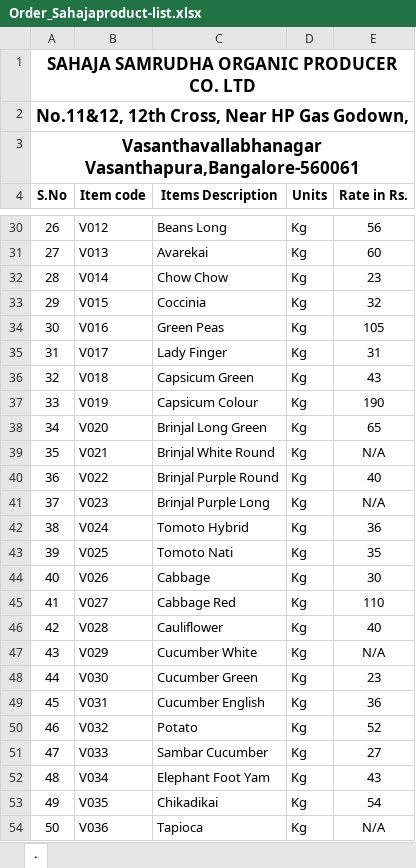
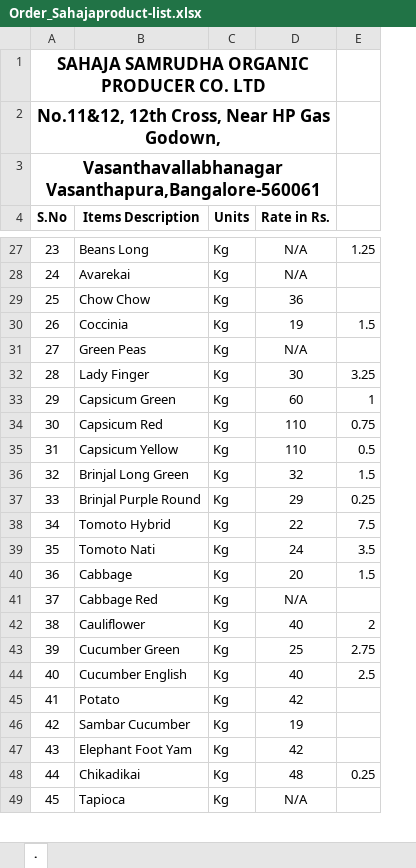
Before and after one commit to Good-Old-Living/webapps, an Excel workbook: ROOT/tmpfiles/Order_Sahajaproduct-list.xlsx, sheet ., drawn as a sheet; only a part is shown, gaps mark what is left out; values as stored, in another font and other column widths than the file's, no borders; removed rows and columns are numbered as before the commit, all else as after; the diff covers the shown part only; the diff names each change by its address in the sheet, - before the commit and + after, or states it on an @@ line.

```diff
--- a/ROOT/tmpfiles/Order_Sahajaproduct-list.xlsx (sheet .)
+++ b/ROOT/tmpfiles/Order_Sahajaproduct-list.xlsx (sheet .)
-column B (Item code), rows 30-36: V012 | V013 | V014 | V015 | V016 | V017 | V018; row 38: V020; row 40: V022; rows 42-46: V024 | V025 | V026 | V027 | V028; rows 48-54: V030 | V031 | V032 | V033 | V034 | V035 | V036
+column E, rows 27-33: 1.25 |  |  | 1.5 |  | 3.25 | 1; rows 36-48: 1.5 | 0.25 | 7.5 | 3.5 | 1.5 |  | 2 | 2.75 | 2.5 |  |  |  | 0.25
@@ column A (S.No) renumbered between rows 22 and 87 @@
-D27 (Rate in Rs.): 56
+D27 (Rate in Rs.): N/A
-D28 (Rate in Rs.): 60
+D28 (Rate in Rs.): N/A
-D29 (Rate in Rs.): 23
+D29 (Rate in Rs.): 36
-D30 (Rate in Rs.): 32
+D30 (Rate in Rs.): 19
-D31 (Rate in Rs.): 105
+D31 (Rate in Rs.): N/A
-D32 (Rate in Rs.): 31
+D32 (Rate in Rs.): 30
-D33 (Rate in Rs.): 43
+D33 (Rate in Rs.): 60
-row 37: 33 | V019 | Capsicum Colour | Kg | 190
+row 34: 30 | Capsicum Red | Kg | 110 | 0.75
+row 35: 31 | Capsicum Yellow | Kg | 110 | 0.5
-D36 (Rate in Rs.): 65
+D36 (Rate in Rs.): 32
-row 39: 35 | V021 | Brinjal White Round | Kg | N/A
-D37 (Rate in Rs.): 40
+D37 (Rate in Rs.): 29
-row 41: 37 | V023 | Brinjal Purple Long | Kg | N/A
-D38 (Rate in Rs.): 36
+D38 (Rate in Rs.): 22
-D39 (Rate in Rs.): 35
+D39 (Rate in Rs.): 24
-D40 (Rate in Rs.): 30
+D40 (Rate in Rs.): 20
-D41 (Rate in Rs.): 110
+D41 (Rate in Rs.): N/A
-row 47: 43 | V029 | Cucumber White | Kg | N/A
-D43 (Rate in Rs.): 23
+D43 (Rate in Rs.): 25
-D44 (Rate in Rs.): 36
+D44 (Rate in Rs.): 40
-D45 (Rate in Rs.): 52
+D45 (Rate in Rs.): 42
-D46 (Rate in Rs.): 27
+D46 (Rate in Rs.): 19
-D47 (Rate in Rs.): 43
+D47 (Rate in Rs.): 42
-D48 (Rate in Rs.): 54
+D48 (Rate in Rs.): 48
```
Also changed, not shown: 7 added rows, 10 removed rows and 53 edited cells elsewhere in this sheet, ROOT/tmpfiles/Order_Arivuproduct-list.xlsx, ROOT/tmpfiles/Sahajaproduct-list.xlsx, 12 other files.
